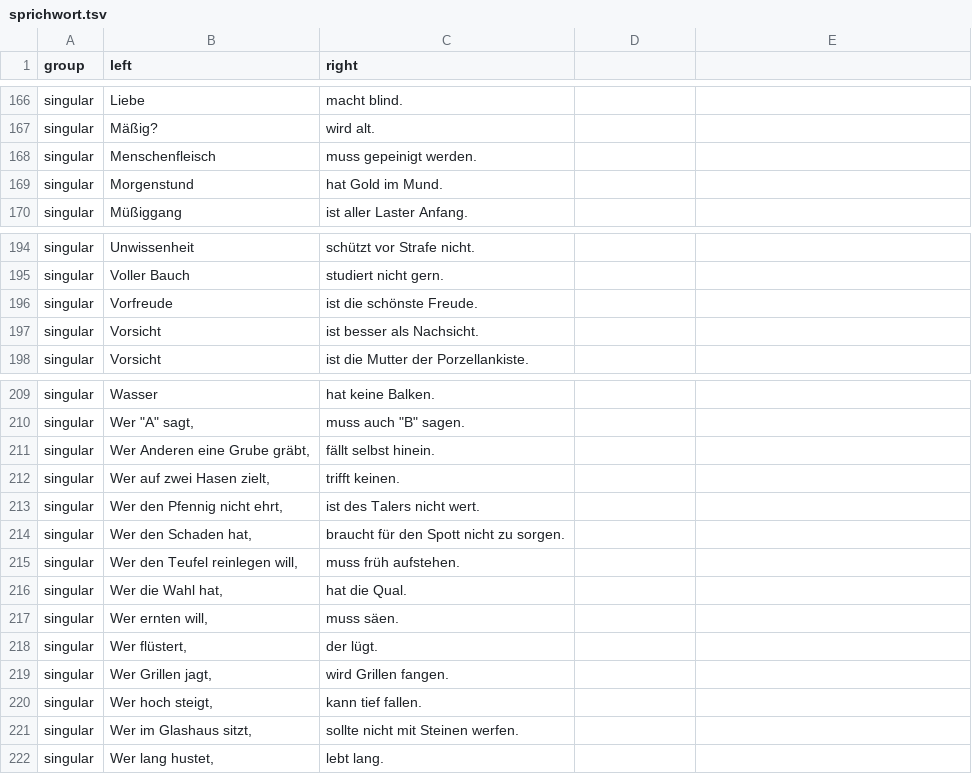
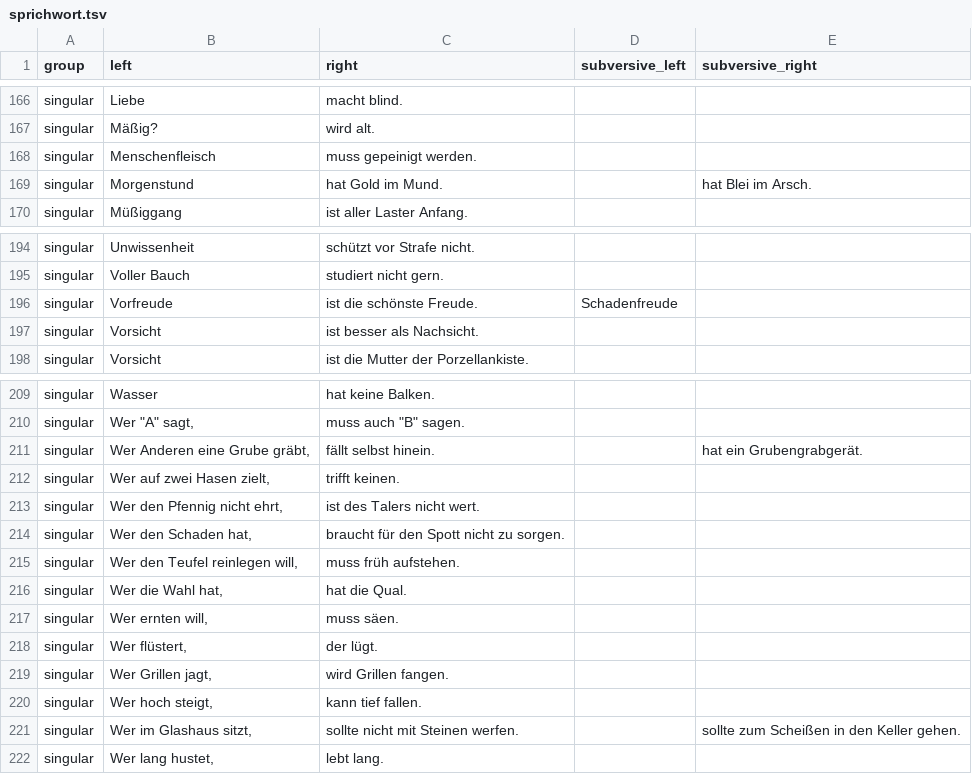
Before and after one commit to RavuAlHemio/rocketbot, a TSV file: rocketbot_plugin_grammargen/grammars/sprichwort.tsv, drawn as a sheet; only a part is shown, gaps mark what is left out; the diff names each change by its address in the sheet, - before the commit and + after, or states it on an @@ line.

Commit message:
sprichwort: add a few subversive variants

```diff
--- a/rocketbot_plugin_grammargen/grammars/sprichwort.tsv
+++ b/rocketbot_plugin_grammargen/grammars/sprichwort.tsv
-D1: (empty)
+D1: subversive_left
-E1: (empty)
+E1: subversive_right
-E169 (subversive_right): (empty)
+E169 (subversive_right): hat Blei im Arsch.
-D196 (subversive_left): (empty)
+D196 (subversive_left): Schadenfreude
-E211 (subversive_right): (empty)
+E211 (subversive_right): hat ein Grubengrabgerät.
-E221 (subversive_right): (empty)
+E221 (subversive_right): sollte zum Scheißen in den Keller gehen.
```
